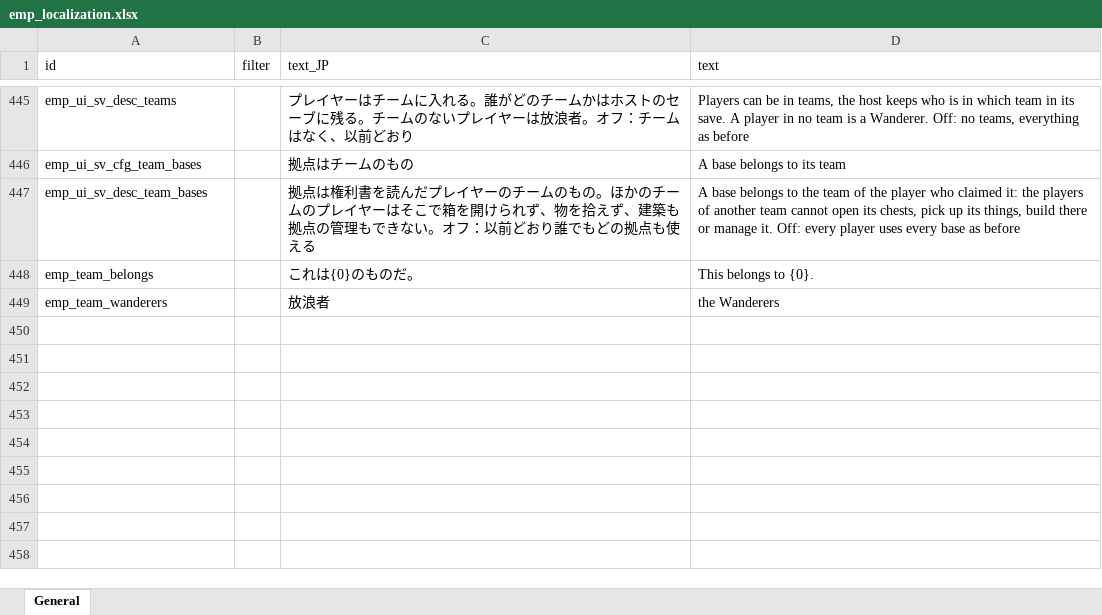
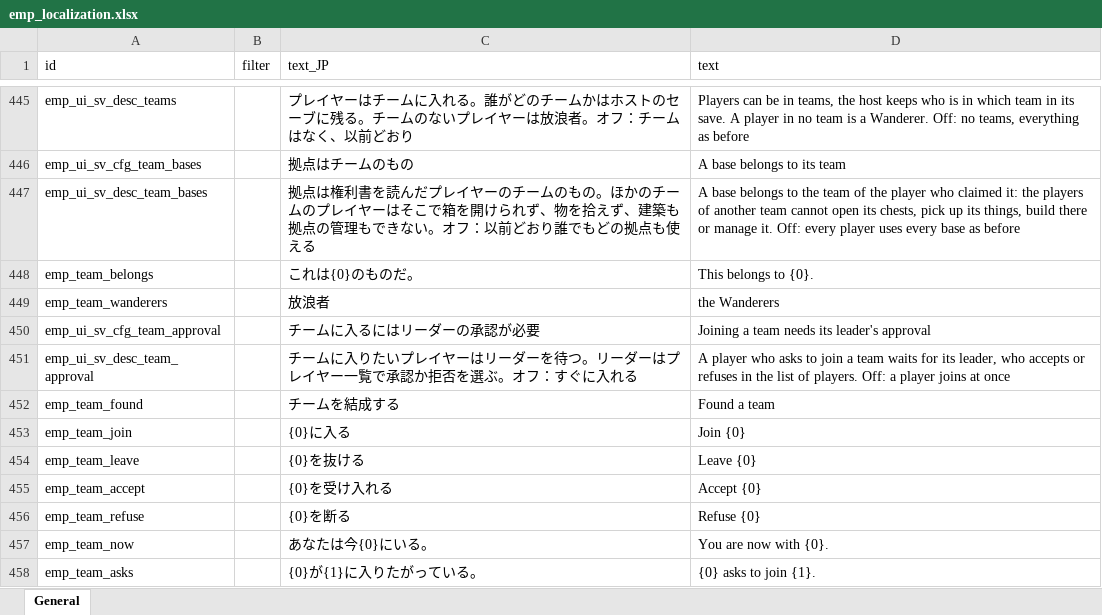
Before and after one commit to jeanfreger/elin-together-independence, an Excel workbook: package/LangMod/EN/emp_localization.xlsx, sheet General, drawn as a sheet; only a part is shown, gaps mark what is left out; values as stored, in another font and other column widths than the file's, no borders; the diff names each change by its address in the sheet, - before the commit and + after, or states it on an @@ line.

```diff
--- a/package/LangMod/EN/emp_localization.xlsx (sheet General)
+++ b/package/LangMod/EN/emp_localization.xlsx (sheet General)
+row 450: emp_ui_sv_cfg_team_approval |  | チームに入るにはリーダーの承認が必要 | Joining a team needs its leader's approval
+row 451: emp_ui_sv_desc_team_approval |  | チームに入りたいプレイヤーはリーダーを待つ。リーダーはプレイヤー一覧で承認か拒否を選ぶ。オフ：すぐに入れる | A player who asks to join a team waits for its leader, who accepts or refuses in the list of players. Off: a player joins at once
+row 452: emp_team_found |  | チームを結成する | Found a team
+row 453: emp_team_join |  | {0}に入る | Join {0}
+row 454: emp_team_leave |  | {0}を抜ける | Leave {0}
+row 455: emp_team_accept |  | {0}を受け入れる | Accept {0}
+row 456: emp_team_refuse |  | {0}を断る | Refuse {0}
+row 457: emp_team_now |  | あなたは今{0}にいる。 | You are now with {0}.
+row 458: emp_team_asks |  | {0}が{1}に入りたがっている。 | {0} asks to join {1}.
```
Also changed, not shown: 12 other files.
